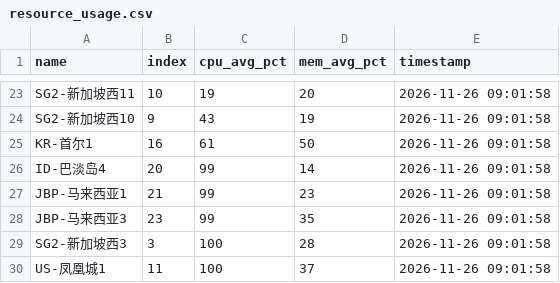
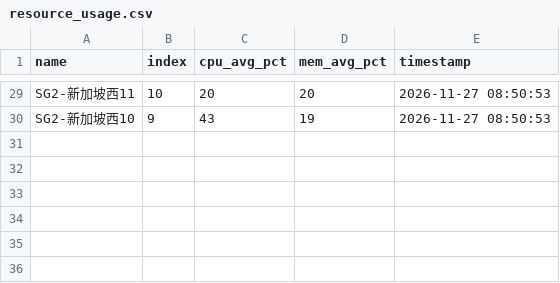
Before and after one commit to suwei8/oci-keepalive-tunnel, a CSV file: csv/resource_usage.csv, drawn as a sheet; only a part is shown, gaps mark what is left out; removed rows and columns are numbered as before the commit, all else as after; the diff covers the shown part only; the diff names each change by its address in the sheet, - before the commit and + after, or states it on an @@ line.

```diff
--- a/csv/resource_usage.csv
+++ b/csv/resource_usage.csv
-C29 (cpu_avg_pct): 19
+C29 (cpu_avg_pct): 20
-E29:E30 (timestamp): 2026-11-26 09:01:58
+E29:E30 (timestamp): 2026-11-27 08:50:53
-row 25: KR-首尔1 | 16 | 61 | 50 | 2026-11-26 09:01:58
-row 26: ID-巴淡岛4 | 20 | 99 | 14 | 2026-11-26 09:01:58
-row 27: JBP-马来西亚1 | 21 | 99 | 23 | 2026-11-26 09:01:58
-row 28: JBP-马来西亚3 | 23 | 99 | 35 | 2026-11-26 09:01:58
-row 29: SG2-新加坡西3 | 3 | 100 | 28 | 2026-11-26 09:01:58
-row 30: US-凤凰城1 | 11 | 100 | 37 | 2026-11-26 09:01:58
```
Also changed, not shown: 9 added rows, 3 removed rows and 24 edited cells elsewhere in this file.
